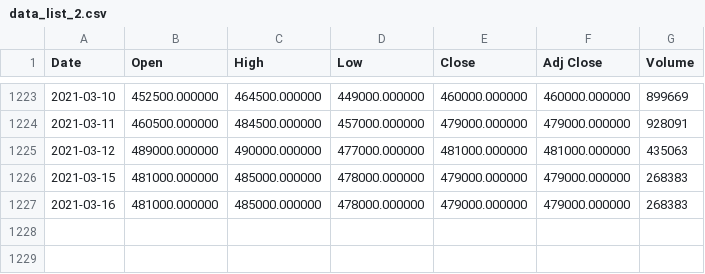
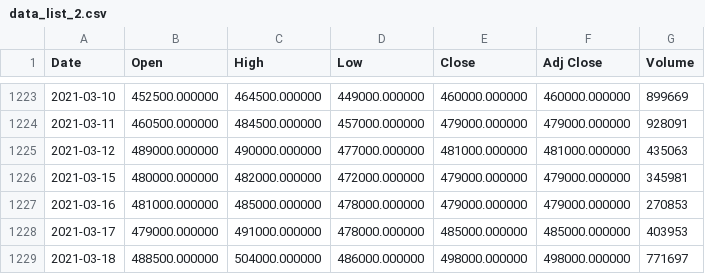
Before and after one commit to minjin0121/flanet, a CSV file: backend/app/assets/data_list_2.csv, drawn as a sheet; only a part is shown, gaps mark what is left out.

```diff
--- a/backend/app/assets/data_list_2.csv
+++ b/backend/app/assets/data_list_2.csv
@@ -1225,3 +1225,5 @@ Date,Open,High,Low,Close,Adj Close,Volume
 2021-03-12,489000.000000,490000.000000,477000.000000,481000.000000,481000.000000,435063
-2021-03-15,481000.000000,485000.000000,478000.000000,479000.000000,479000.000000,268383
-2021-03-16,481000.000000,485000.000000,478000.000000,479000.000000,479000.000000,268383
+2021-03-15,480000.000000,482000.000000,472000.000000,479000.000000,479000.000000,345981
+2021-03-16,481000.000000,485000.000000,478000.000000,479000.000000,479000.000000,270853
+2021-03-17,479000.000000,491000.000000,478000.000000,485000.000000,485000.000000,403953
+2021-03-18,488500.000000,504000.000000,486000.000000,498000.000000,498000.000000,771697
```
Also changed, not shown: backend/app/assets/data_list_1.csv, backend/app/assets/data_list_3.csv, 8 other files.
